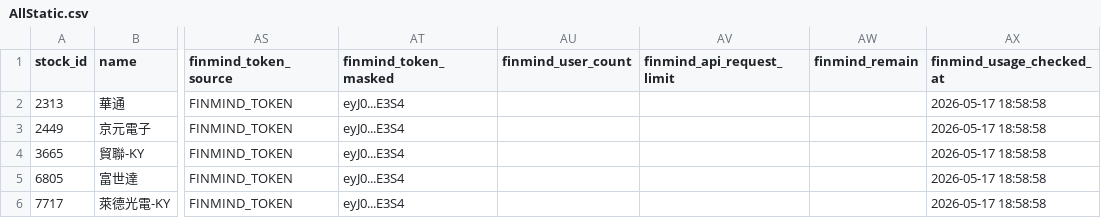
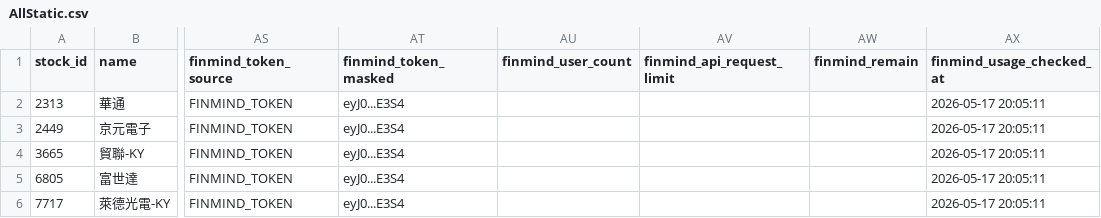
Before and after one commit to ONicole0101/Marks, a CSV file: AllStatic.csv, drawn as a sheet; only a part is shown, gaps mark what is left out; the diff names each change by its address in the sheet, - before the commit and + after, or states it on an @@ line.

```diff
--- a/AllStatic.csv
+++ b/AllStatic.csv
-AX2:AX6 (finmind_usage_checked_at): 2026-05-17 18:58:58
+AX2:AX6 (finmind_usage_checked_at): 2026-05-17 20:05:11
```
